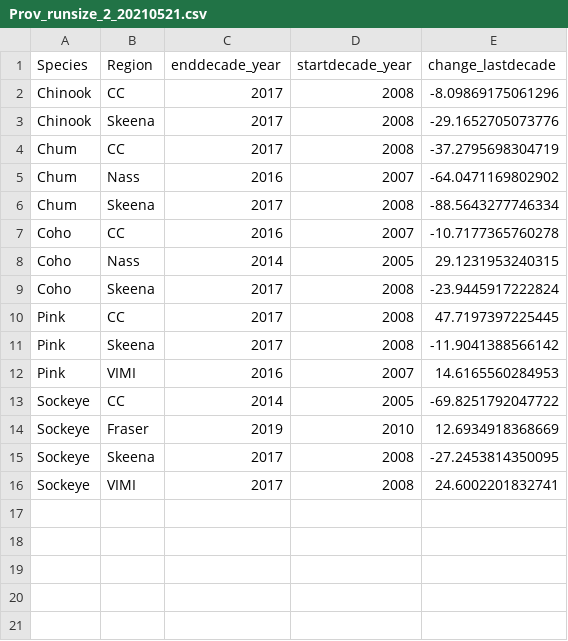
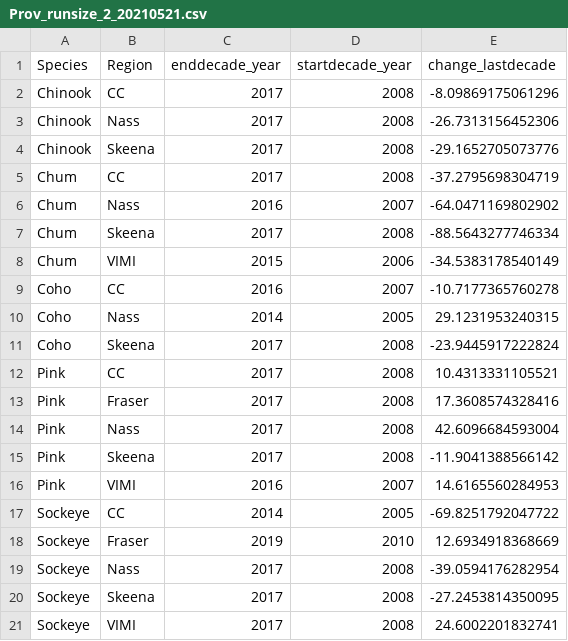
Before and after one commit to hertzPSF/ProgRegSummaries, a CSV file: output/Prov_runsize_2_20210521.csv, drawn as a sheet.

```diff
--- a/output/Prov_runsize_2_20210521.csv
+++ b/output/Prov_runsize_2_20210521.csv
@@ -2,2 +2,3 @@
 "Chinook","CC",2017,2008,-8.09869175061296
+"Chinook","Nass",2017,2008,-26.7313156452306
 "Chinook","Skeena",2017,2008,-29.1652705073776
@@ -6,2 +7,3 @@
 "Chum","Skeena",2017,2008,-88.5643277746334
+"Chum","VIMI",2015,2006,-34.5383178540149
 "Coho","CC",2016,2007,-10.7177365760278
@@ -9,3 +11,5 @@
 "Coho","Skeena",2017,2008,-23.9445917222824
-"Pink","CC",2017,2008,47.7197397225445
+"Pink","CC",2017,2008,10.4313331105521
+"Pink","Fraser",2017,2008,17.3608574328416
+"Pink","Nass",2017,2008,42.6096684593004
 "Pink","Skeena",2017,2008,-11.9041388566142
@@ -14,2 +18,3 @@
 "Sockeye","Fraser",2019,2010,12.6934918368669
+"Sockeye","Nass",2017,2008,-39.0594176282954
 "Sockeye","Skeena",2017,2008,-27.2453814350095
```
Also changed, not shown: 5 other files.
